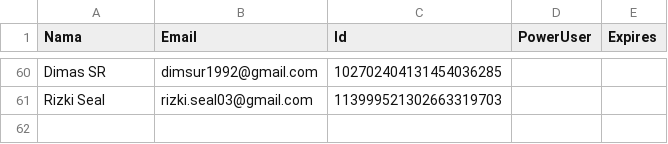
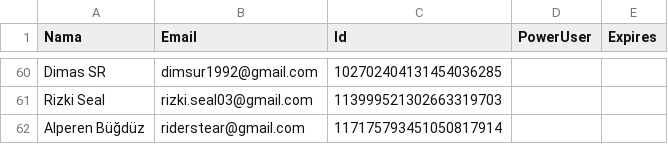
Before and after one commit to rebeatproject/AuditionMusic5, a CSV file: data/google-users.csv, drawn as a sheet; only a part is shown, gaps mark what is left out.

Commit message:
log: google Alperen Büğdüz

```diff
--- a/data/google-users.csv
+++ b/data/google-users.csv
@@ -61 +61,2 @@ Dimas SR,dimsur1992@gmail.com,102702404131454036285
 Rizki Seal,rizki.seal03@gmail.com,113999521302663319703
+Alperen Büğdüz,riderstear@gmail.com,117175793451050817914
```
